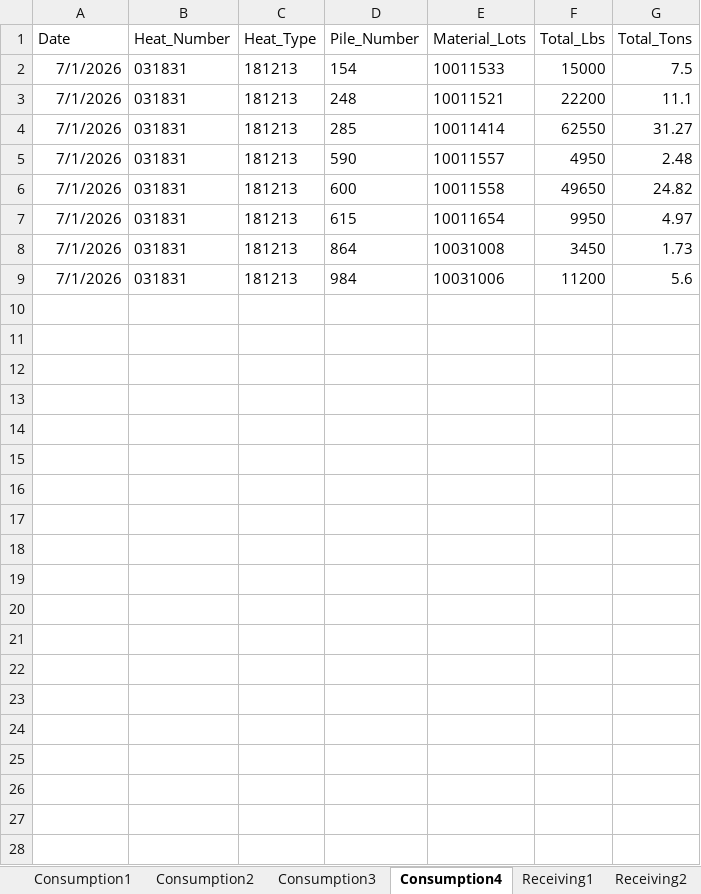
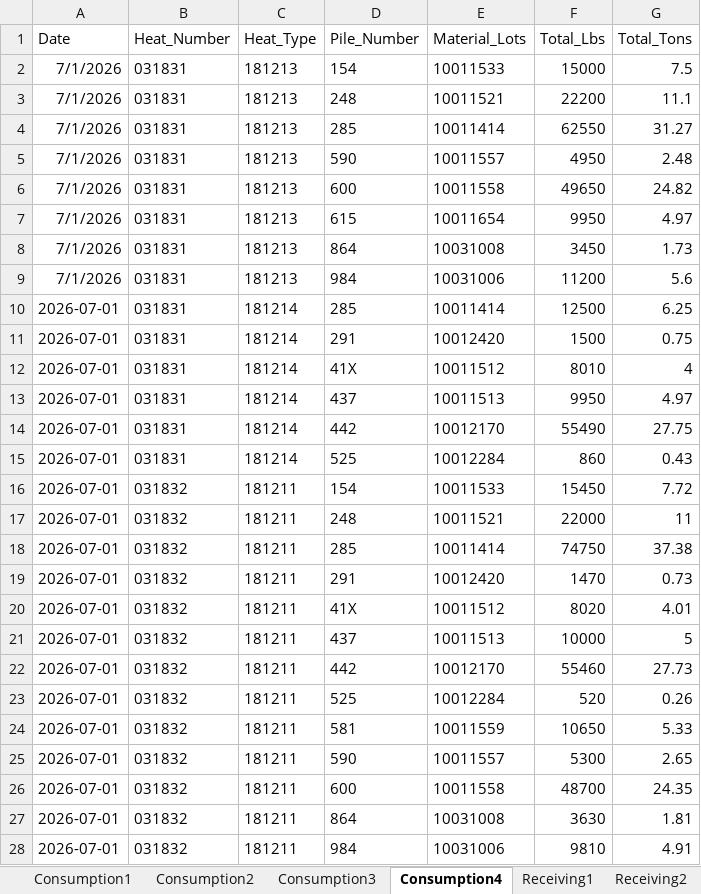
Before and after one commit to Harsco36Map/Yardmap, an Excel workbook: Production.xlsx, sheet Consumption4, drawn as a sheet; only a part is shown; values as stored, in another font and other column widths than the file's, no borders; the diff covers the shown part only; the diff names each change by its address in the sheet, - before the commit and + after, or states it on an @@ line.

Commit message:
Add files via upload

```diff
--- a/Production.xlsx (sheet Consumption4)
+++ b/Production.xlsx (sheet Consumption4)
+row 10: 2026-07-01 | 031831 | 181214 | 285 | 10011414 | 12500 | 6.25
+row 11: 2026-07-01 | 031831 | 181214 | 291 | 10012420 | 1500 | 0.75
+row 12: 2026-07-01 | 031831 | 181214 | 41X | 10011512 | 8010 | 4
+row 13: 2026-07-01 | 031831 | 181214 | 437 | 10011513 | 9950 | 4.97
+row 14: 2026-07-01 | 031831 | 181214 | 442 | 10012170 | 55490 | 27.75
+row 15: 2026-07-01 | 031831 | 181214 | 525 | 10012284 | 860 | 0.43
+row 16: 2026-07-01 | 031832 | 181211 | 154 | 10011533 | 15450 | 7.72
+row 17: 2026-07-01 | 031832 | 181211 | 248 | 10011521 | 22000 | 11
+row 18: 2026-07-01 | 031832 | 181211 | 285 | 10011414 | 74750 | 37.38
+row 19: 2026-07-01 | 031832 | 181211 | 291 | 10012420 | 1470 | 0.73
+row 20: 2026-07-01 | 031832 | 181211 | 41X | 10011512 | 8020 | 4.01
+row 21: 2026-07-01 | 031832 | 181211 | 437 | 10011513 | 10000 | 5
+row 22: 2026-07-01 | 031832 | 181211 | 442 | 10012170 | 55460 | 27.73
+row 23: 2026-07-01 | 031832 | 181211 | 525 | 10012284 | 520 | 0.26
+row 24: 2026-07-01 | 031832 | 181211 | 581 | 10011559 | 10650 | 5.33
+row 25: 2026-07-01 | 031832 | 181211 | 590 | 10011557 | 5300 | 2.65
+row 26: 2026-07-01 | 031832 | 181211 | 600 | 10011558 | 48700 | 24.35
+row 27: 2026-07-01 | 031832 | 181211 | 864 | 10031008 | 3630 | 1.81
+row 28: 2026-07-01 | 031832 | 181211 | 984 | 10031006 | 9810 | 4.91
```
Also changed, not shown: 52 added rows elsewhere in this sheet, sheet Consumption2, sheet Consumption3, sheet Consumption1.
